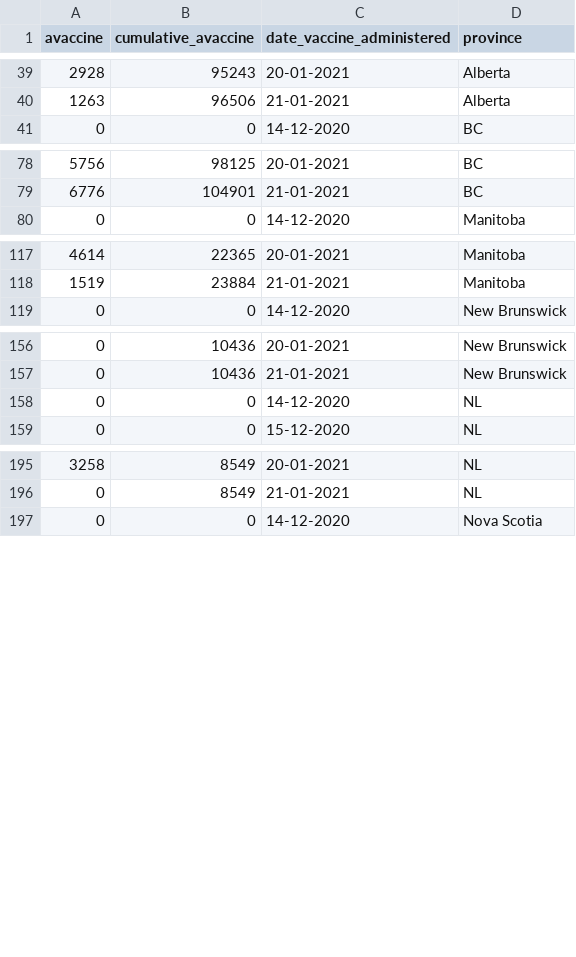
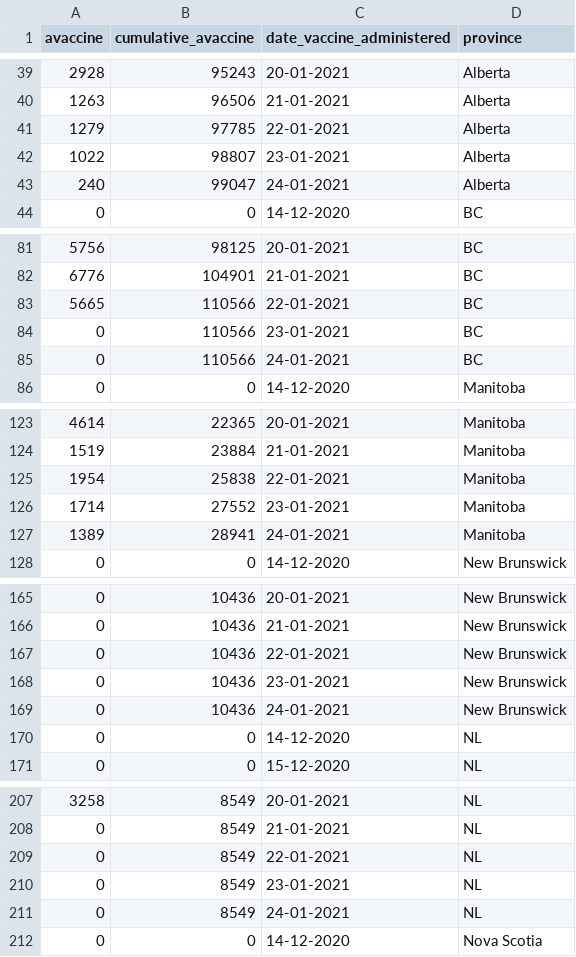
Before and after one commit to jerchiury/covid_analysis, a CSV file: updated_ts_prov_avaccine.csv, drawn as a sheet; only a part is shown, gaps mark what is left out; the diff covers the shown part only; the diff names each change by its address in the sheet, - before the commit and + after, or states it on an @@ line.

```diff
--- a/updated_ts_prov_avaccine.csv
+++ b/updated_ts_prov_avaccine.csv
+row 41: 1279 | 97785 | 22-01-2021 | Alberta
+row 42: 1022 | 98807 | 23-01-2021 | Alberta
+row 43: 240 | 99047 | 24-01-2021 | Alberta
+row 83: 5665 | 110566 | 22-01-2021 | BC
+row 84: 0 | 110566 | 23-01-2021 | BC
+row 85: 0 | 110566 | 24-01-2021 | BC
+row 125: 1954 | 25838 | 22-01-2021 | Manitoba
+row 126: 1714 | 27552 | 23-01-2021 | Manitoba
+row 127: 1389 | 28941 | 24-01-2021 | Manitoba
+row 167: 0 | 10436 | 22-01-2021 | New Brunswick
+row 168: 0 | 10436 | 23-01-2021 | New Brunswick
+row 169: 0 | 10436 | 24-01-2021 | New Brunswick
+row 209: 0 | 8549 | 22-01-2021 | NL
+row 210: 0 | 8549 | 23-01-2021 | NL
+row 211: 0 | 8549 | 24-01-2021 | NL
```
Also changed, not shown: 24 added rows elsewhere in this file, updated_ts_prov_active.csv, updated_ts_prov_cases.csv, 18 other files.
